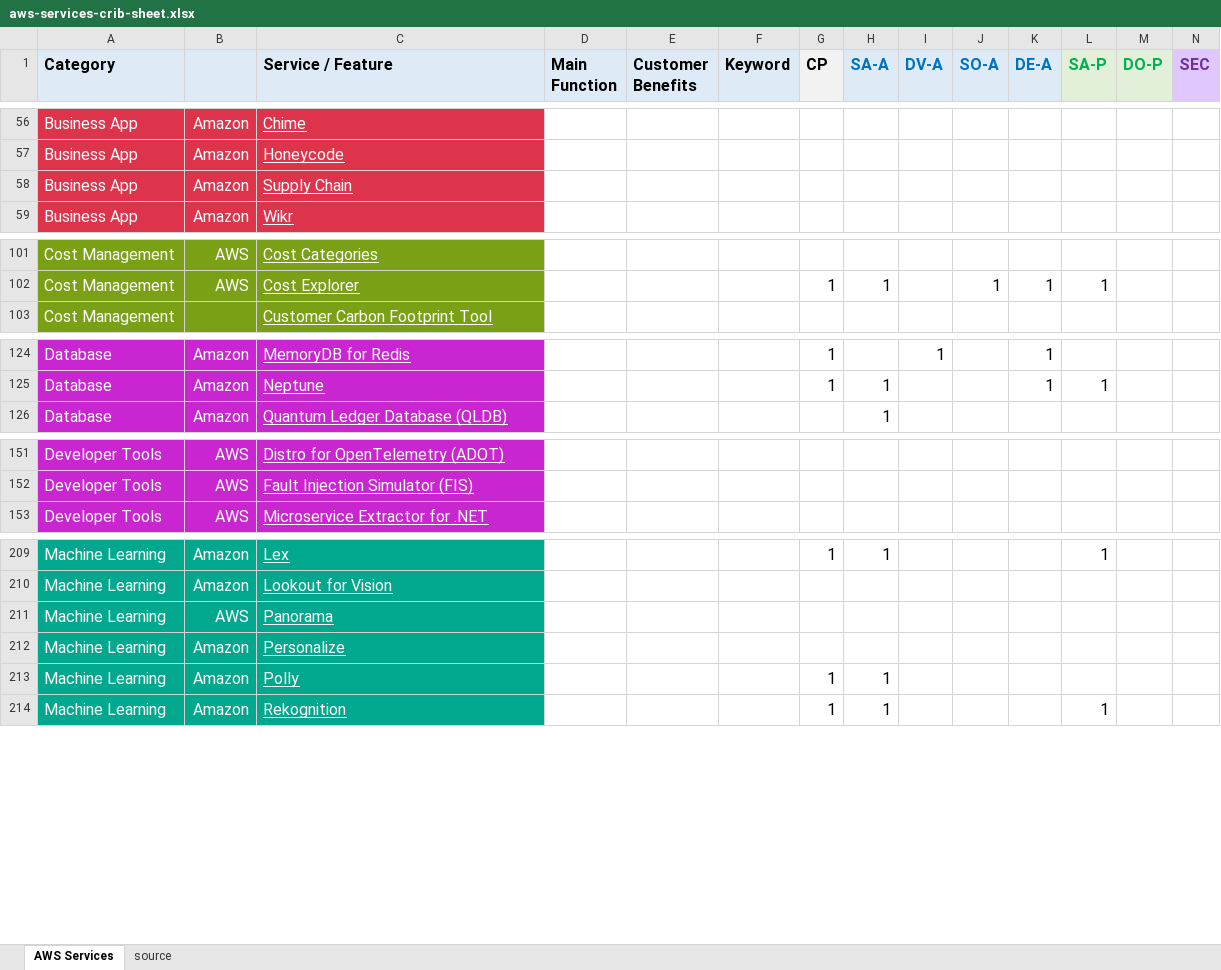
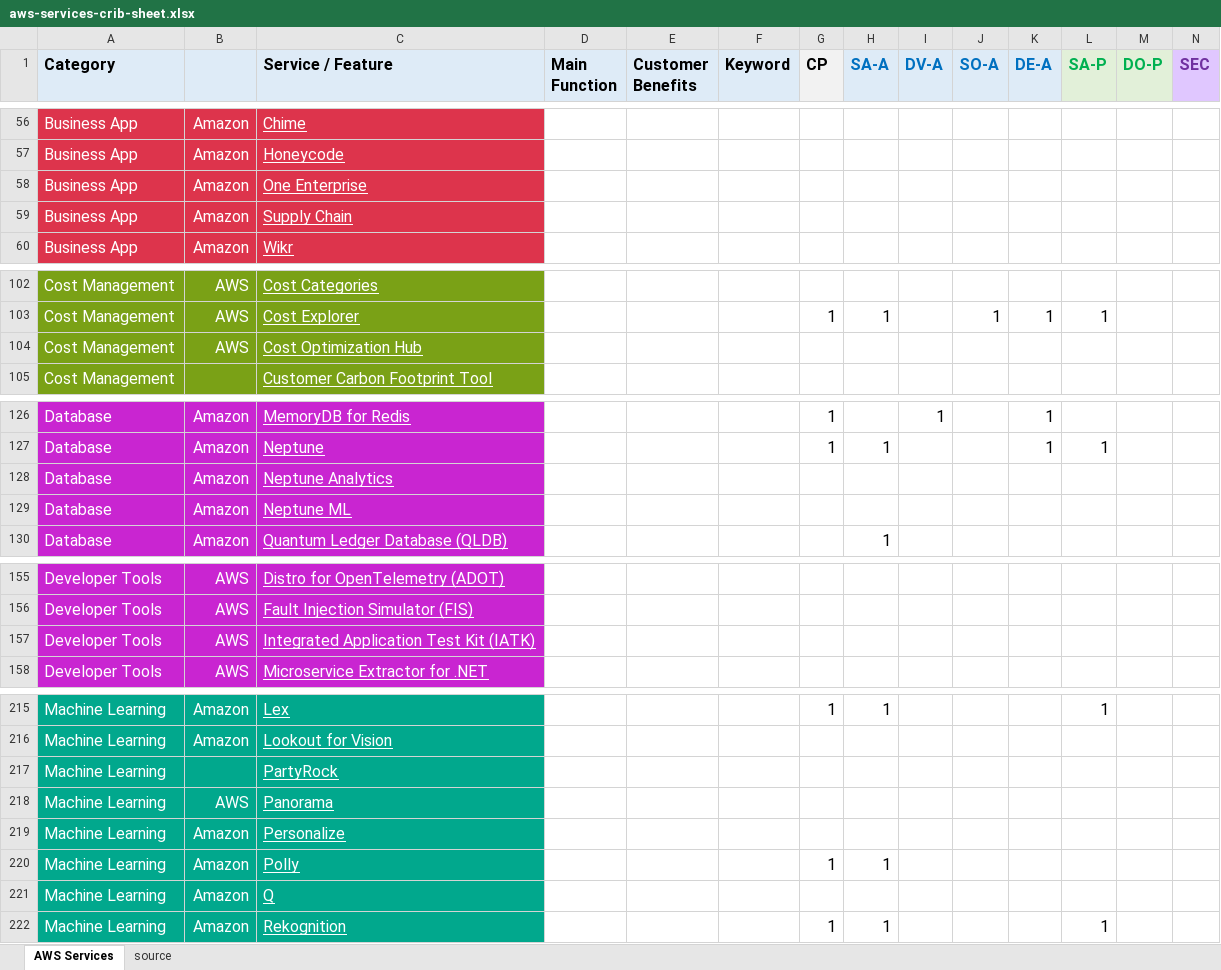
Before and after one commit to corbuno/aws-services-crib-sheet, an Excel workbook: aws-services-crib-sheet.xlsx, sheet AWS Services, drawn as a sheet; only a part is shown, gaps mark what is left out; values as stored, in another font and other column widths than the file's, no borders; rows hold the shown columns only; the diff covers the shown part only; the diff names each change by its address in the sheet, - before the commit and + after, or states it on an @@ line.

Commit message:
re:Invent 2023

```diff
--- a/aws-services-crib-sheet.xlsx (sheet AWS Services)
+++ b/aws-services-crib-sheet.xlsx (sheet AWS Services)
+row 58: Business App | Amazon | One Enterprise
+row 104: Cost Management | AWS | Cost Optimization Hub
+row 128: Database | Amazon | Neptune Analytics
+row 129: Database | Amazon | Neptune ML
+row 157: Developer Tools | AWS | Integrated Application Test Kit (IATK)
+row 217: Machine Learning |  | PartyRock
+row 221: Machine Learning | Amazon | Q
```
Also changed, not shown: 4 added rows elsewhere in this sheet.
